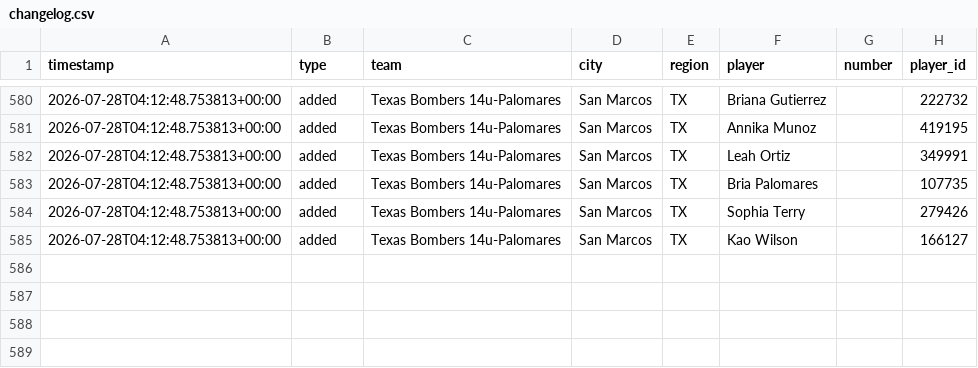
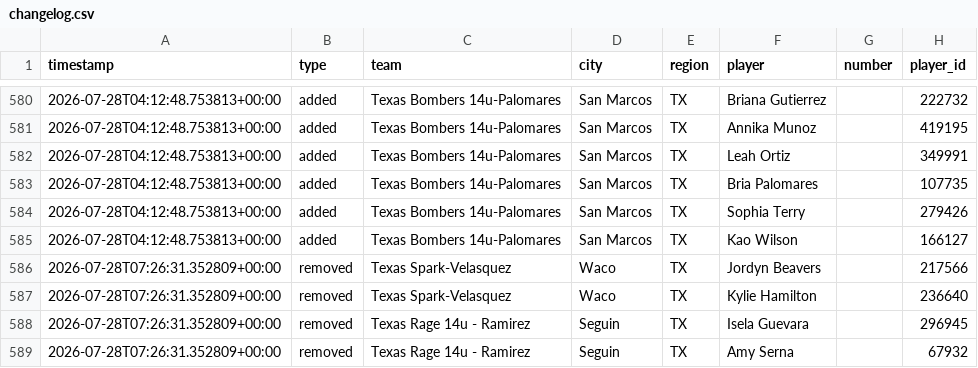
Before and after one commit to jeremiah9980/ncs-monitor, a CSV file: reports/changelog.csv, drawn as a sheet; only a part is shown, gaps mark what is left out.

```diff
--- a/reports/changelog.csv
+++ b/reports/changelog.csv
@@ -585 +585,5 @@ timestamp,type,team,city,region,player,number,player_id
 2026-07-28T04:12:48.753813+00:00,added,Texas Bombers 14u-Palomares,San Marcos,TX,Kao Wilson,,166127
+2026-07-28T07:26:31.352809+00:00,removed,Texas Spark-Velasquez,Waco,TX,Jordyn Beavers,,217566
+2026-07-28T07:26:31.352809+00:00,removed,Texas Spark-Velasquez,Waco,TX,Kylie Hamilton,,236640
+2026-07-28T07:26:31.352809+00:00,removed,Texas Rage 14u - Ramirez,Seguin,TX,Isela Guevara,,296945
+2026-07-28T07:26:31.352809+00:00,removed,Texas Rage 14u - Ramirez,Seguin,TX,Amy Serna,,67932
```
Also changed, not shown: reports/team-list.csv, 4 other files.
